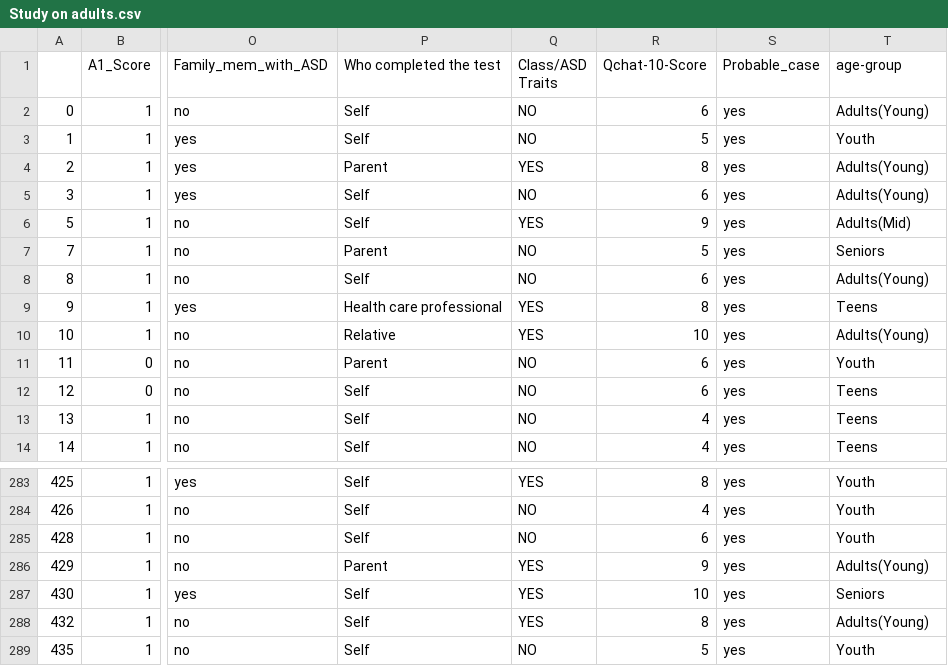
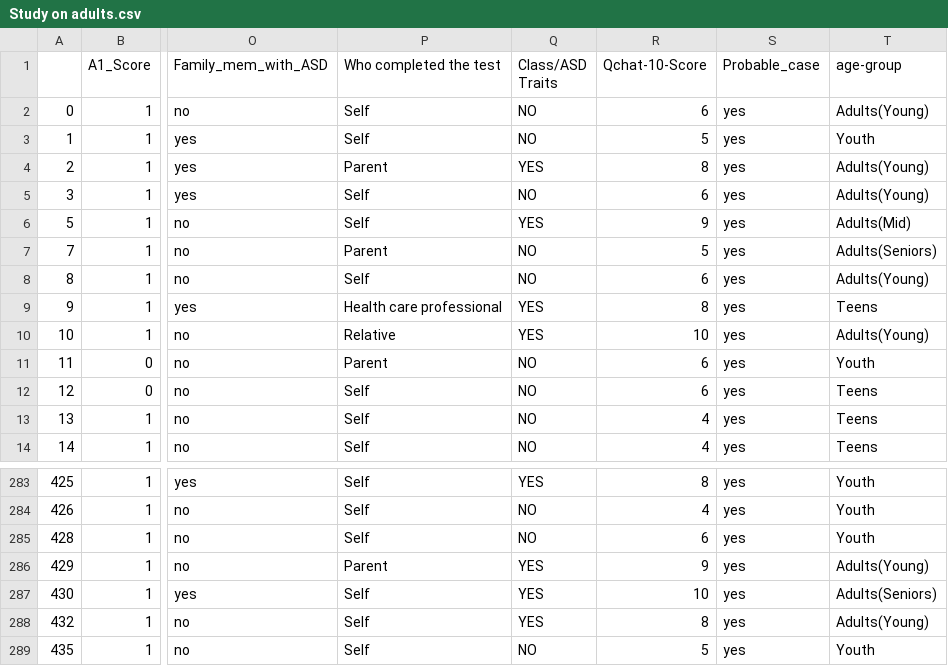
Before and after one commit to Payelban2022/A-study-on-autism, a CSV file: Study on adults.csv, drawn as a sheet; only a part is shown, gaps mark what is left out; the diff names each change by its address in the sheet, - before the commit and + after, or states it on an @@ line.

Commit message:
Adults.csv

```diff
--- a/Study on adults.csv
+++ b/Study on adults.csv
-T7 (age-group): Seniors
+T7 (age-group): Adults(Seniors)
-T287 (age-group): Seniors
+T287 (age-group): Adults(Seniors)
```
